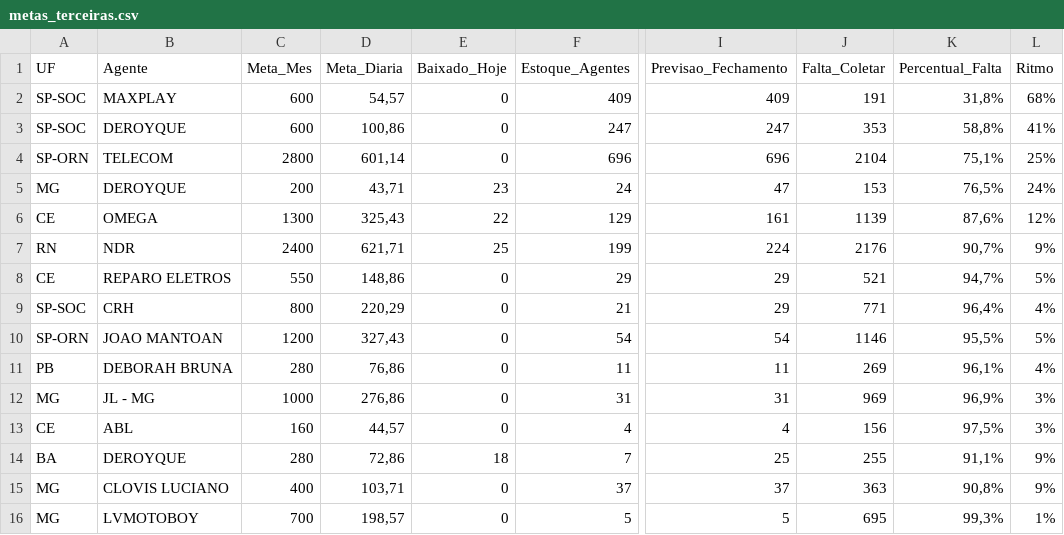
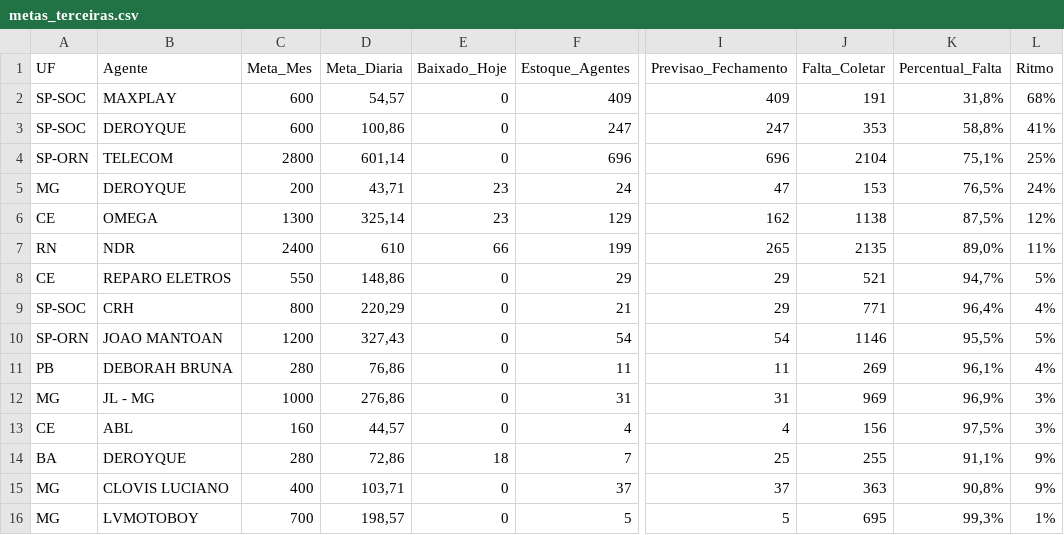
Before and after one commit to igorsilva0584-png/Operacional_LogRev, a CSV file: data/metas_terceiras.csv, drawn as a sheet; only a part is shown, gaps mark what is left out; the diff names each change by its address in the sheet, - before the commit and + after, or states it on an @@ line.

Commit message:
Atualização automática dos CSVs do Dashboard LogRev - 05/08/2026 16:22:10

```diff
--- a/data/metas_terceiras.csv
+++ b/data/metas_terceiras.csv
-D6 (Meta_Diaria): 325,43
+D6 (Meta_Diaria): 325,14
-E6 (Baixado_Hoje): 22
+E6 (Baixado_Hoje): 23
-I6 (Previsao_Fechamento): 161
+I6 (Previsao_Fechamento): 162
-J6 (Falta_Coletar): 1139
+J6 (Falta_Coletar): 1138
-K6 (Percentual_Falta): 87,6%
+K6 (Percentual_Falta): 87,5%
-D7 (Meta_Diaria): 621,71
+D7 (Meta_Diaria): 610
-E7 (Baixado_Hoje): 25
+E7 (Baixado_Hoje): 66
-I7 (Previsao_Fechamento): 224
+I7 (Previsao_Fechamento): 265
-J7 (Falta_Coletar): 2176
+J7 (Falta_Coletar): 2135
-K7 (Percentual_Falta): 90,7%
+K7 (Percentual_Falta): 89,0%
-L7 (Ritmo): 9%
+L7 (Ritmo): 11%
```
Also changed, not shown: data/internalizados.csv, data/previsao_entrega.csv, 1 other file.
